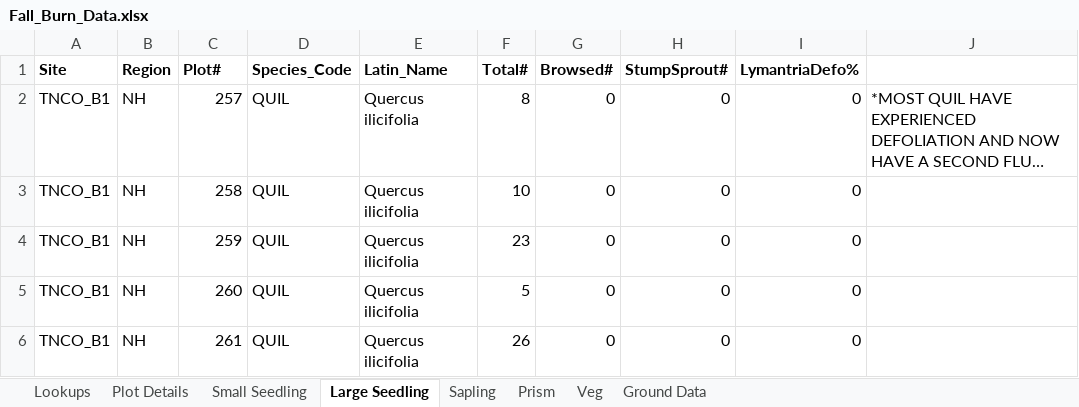
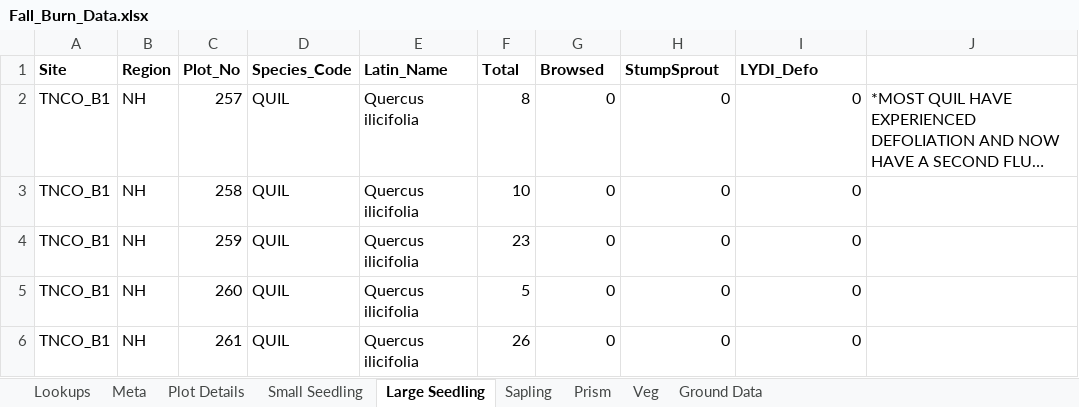
Before and after one commit to kstutzma/Regen_RProj, an Excel workbook: Original Data/Fall_Burn_Data.xlsx, sheet Large Seedling, drawn as a sheet; only a part is shown; long unchanged cells end in …; values as stored, in another font and other column widths than the file's, no borders; the diff names each change by its address in the sheet, - before the commit and + after, or states it on an @@ line.

```diff
--- a/Original Data/Fall_Burn_Data.xlsx (sheet Large Seedling)
+++ b/Original Data/Fall_Burn_Data.xlsx (sheet Large Seedling)
+sheet tab: Meta
-C1: Plot#
+C1: Plot_No
-F1: Total#
+F1: Total
-G1: Browsed#
+G1: Browsed
-H1: StumpSprout#
+H1: StumpSprout
-I1: LymantriaDefo%
+I1: LYDI_Defo
```
Also changed, not shown: sheet Veg, sheet Small Seedling, sheet Ground Data, sheet Sapling, sheet Prism, Original Data/Control_Data.xlsx, Original Data/Spring_Burn_Data.xlsx, 17 other files.
